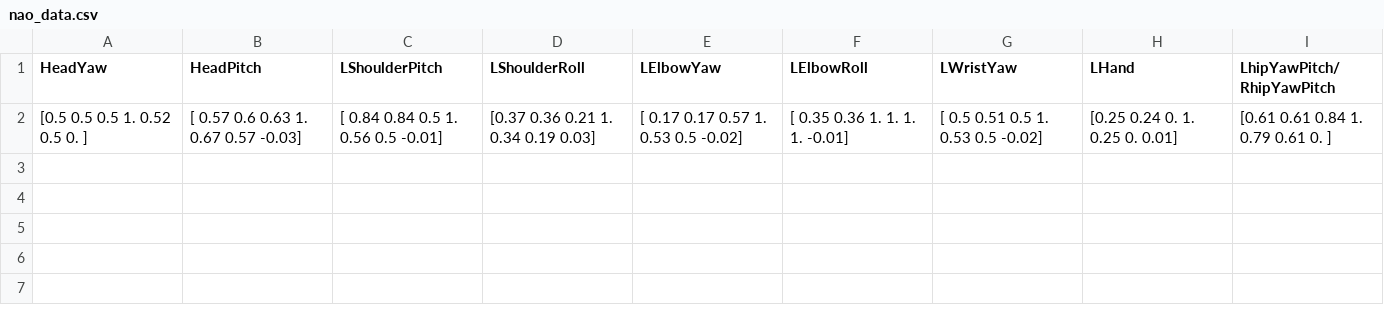
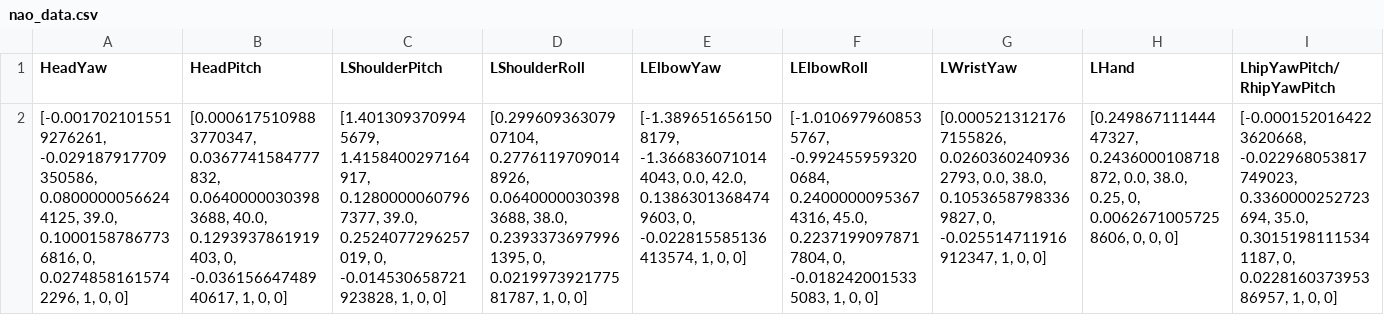
Before and after one commit to gmihaila/nao, a CSV file: alejandro nao/nao_data.csv, drawn as a sheet; only a part is shown; removed rows and columns are numbered as before the commit, all else as after; rows hold the shown columns only; the diff names each change by its address in the sheet, - before the commit and + after, or states it on an @@ line.

```diff
--- a/alejandro nao/nao_data.csv
+++ b/alejandro nao/nao_data.csv
-row 2: [0.5 0.5 0.5 1. 0.52 0.5 0. ] | [ 0.57 0.6 0.63 1. 0.67 0.57 -0.03] | [ 0.84 0.84 0.5 1. 0.56 0.5 -0.01] | [0.37 0.36 0.21 1. 0.34 0.19 0.03] | [ 0.17 0.17 0.57 1. 0.53 0.5 -0.02] | [ 0.35 0.36 1. 1. 1. 1. -0.01] | [ 0.5 0.51 0.5 1. 0.53 0.5 -0.02] | [0.25 0.24 0. 1. 0.25 0. 0.01] | [0.61 0.61 0.84 1. 0.79 0.61 0. ]
+row 2: [-0.0017021015519276261, -0.029187917709350586, 0.08000000566244125, 39.0, 0.10001587867736816, 0, 0.02748581615742296, 1, 0, 0] | [0.0006175109883770347, 0.0367741584777832, 0.06400000303983688, 40.0, 0.1293937861919403, 0, -0.03615664748940617, 1, 0, 0] | [1.4013093709945679, 1.4158400297164917, 0.12800000607967377, 39.0, 0.2524077296257019, 0, -0.014530658721923828, 1, 0, 0] | [0.29960936307907104, 0.27761197090148926, 0.06400000303983688, 38.0, 0.23933736979961395, 0, 0.021997392177581787, 1, 0, 0] | [-1.3896516561508179, -1.3668360710144043, 0.0, 42.0, 0.13863013684749603, 0, -0.022815585136413574, 1, 0, 0] | [-1.0106979608535767, -0.9924559593200684, 0.24000000953674316, 45.0, 0.22371990978717804, 0, -0.0182420015335083, 1, 0, 0] | [0.0005213121767155826, 0.02603602409362793, 0.0, 38.0, 0.10536587983369827, 0, -0.025514711916912347, 1, 0, 0] | [0.24986711144447327, 0.2436000108718872, 0.0, 38.0, 0.25, 0, 0.00626710057258606, 0, 0, 0] | [-0.0001520164223620668, -0.022968053817749023, 0.3360000252723694, 35.0, 0.30151981115341187, 0, 0.022816037395386957, 1, 0, 0]
```
Also changed, not shown: 6 other files.
